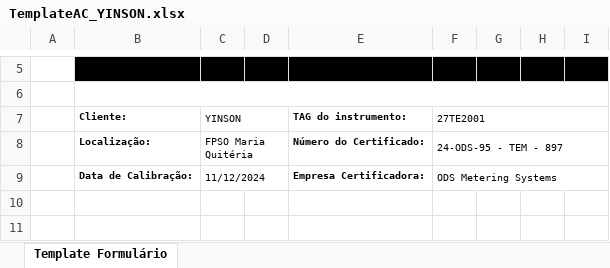
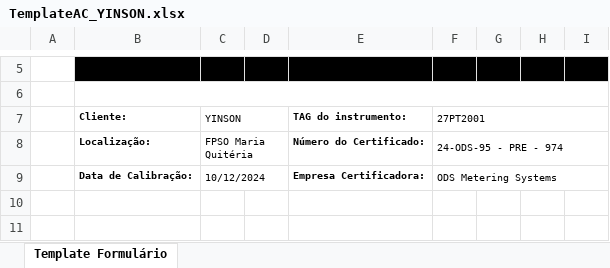
Before and after one commit to 1998-sys/AC-s_app, an Excel workbook: TemplateAC_YINSON.xlsx, sheet Template Formulário, drawn as a sheet; only a part is shown, gaps mark what is left out; values as stored, in another font and other column widths than the file's, no borders; charts and pictures not drawn; the diff names each change by its address in the sheet, - before the commit and + after, or states it on an @@ line.

```diff
--- a/TemplateAC_YINSON.xlsx (sheet Template Formulário)
+++ b/TemplateAC_YINSON.xlsx (sheet Template Formulário)
-F7: 27TE2001
+F7: 27PT2001
-F8 (27PT2001): 24‐ODS‐95 ‐ TEM ‐ 897
+F8 (27PT2001): 24‐ODS‐95 ‐ PRE ‐ 974
-C9 (YINSON): 11/12/2024
+C9 (YINSON): 10/12/2024
```
Also changed, not shown: TemplateAC_PRIO.xlsx, 5 other files.
